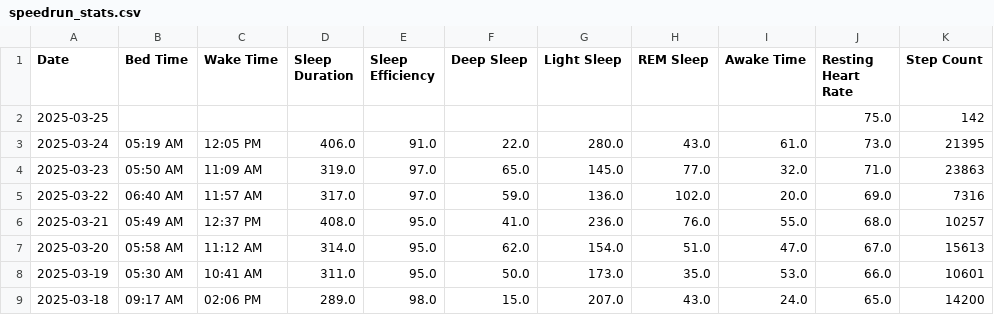
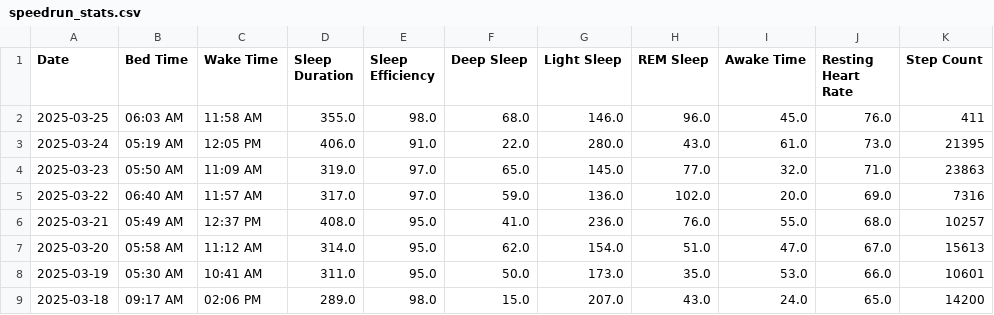
Before and after one commit to TeeLee987/gamingdays, a CSV file: speedrun_stats.csv, drawn as a sheet; only a part is shown.

Commit message:
Update Fitbit data

```diff
--- a/speedrun_stats.csv
+++ b/speedrun_stats.csv
@@ -1,3 +1,3 @@
 Date,Bed Time,Wake Time,Sleep Duration,Sleep Efficiency,Deep Sleep,Light Sleep,REM Sleep,Awake Time,Resting Heart Rate,Step Count
-2025-03-25,,,,,,,,,75.0,142
+2025-03-25,06:03 AM,11:58 AM,355.0,98.0,68.0,146.0,96.0,45.0,76.0,411
 2025-03-24,05:19 AM,12:05 PM,406.0,91.0,22.0,280.0,43.0,61.0,73.0,21395
```
